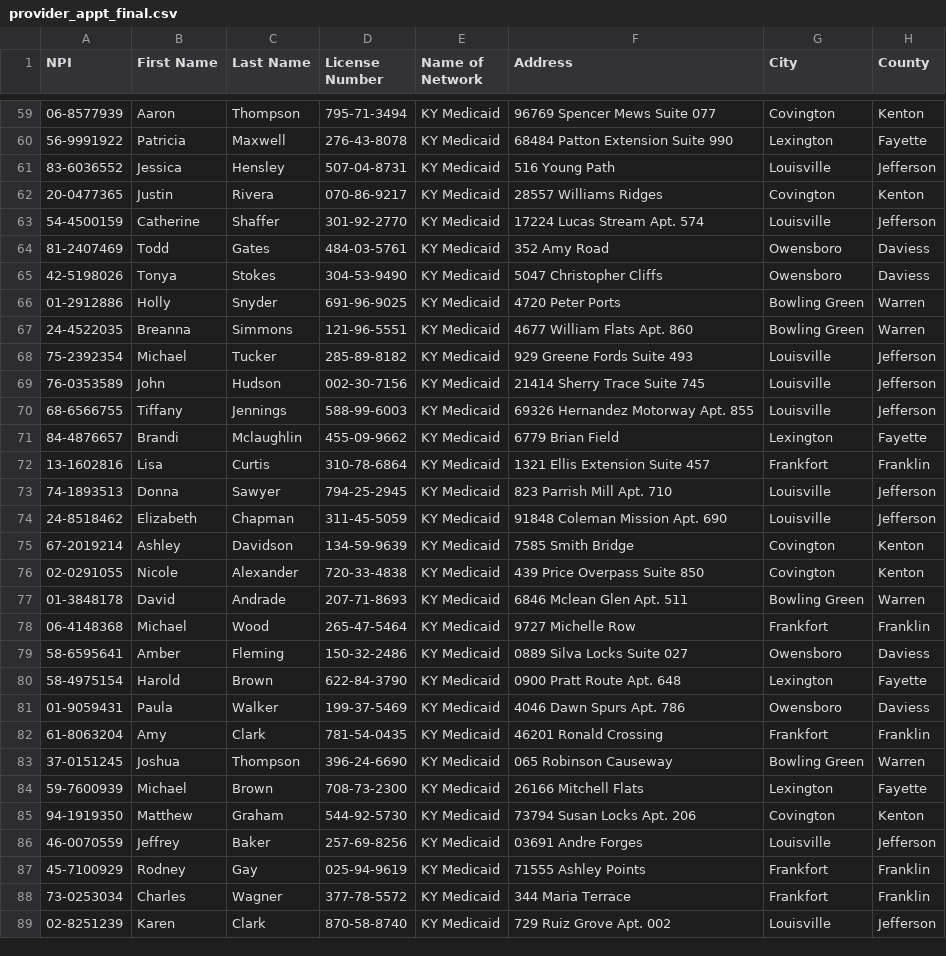
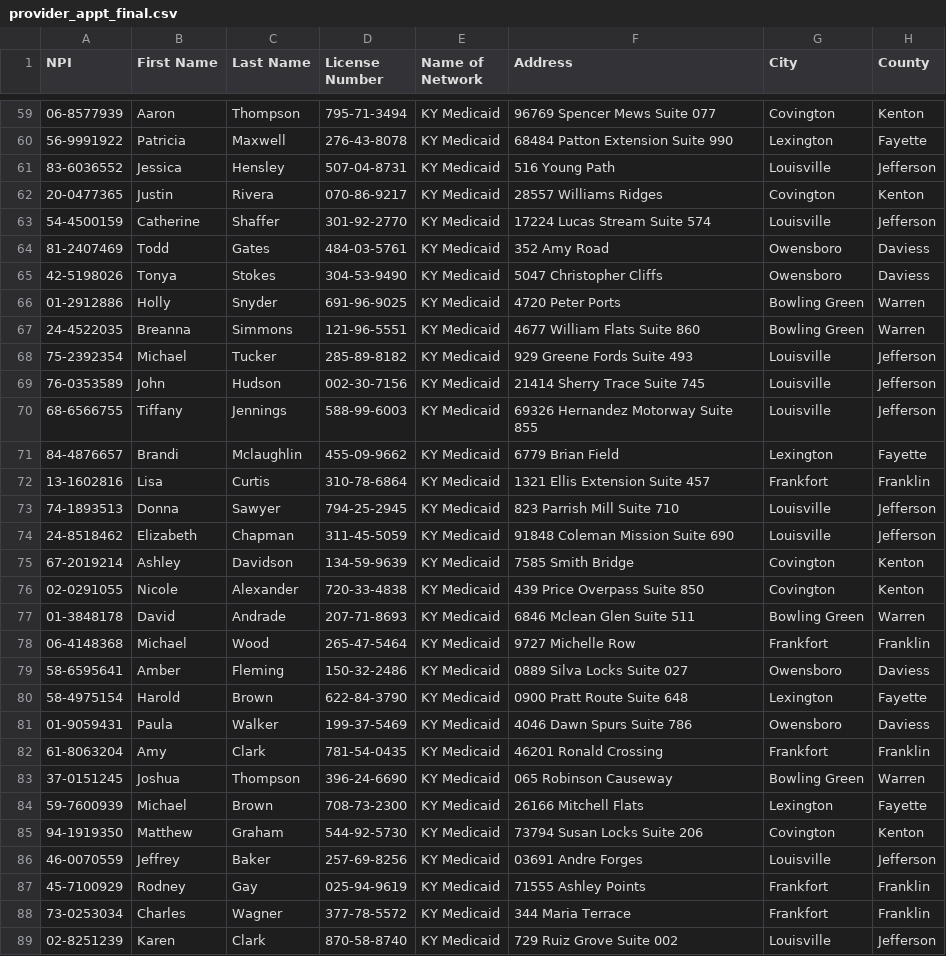
Before and after one commit to shahbijay/provider-appt-kymc, a CSV file: provider_appt_final.csv, drawn as a sheet; only a part is shown, gaps mark what is left out; the diff covers the shown part only; the diff names each change by its address in the sheet, - before the commit and + after, or states it on an @@ line.

```diff
--- a/provider_appt_final.csv
+++ b/provider_appt_final.csv
-F63 (Address): 17224 Lucas Stream Apt. 574
+F63 (Address): 17224 Lucas Stream Suite 574
-F67 (Address): 4677 William Flats Apt. 860
+F67 (Address): 4677 William Flats Suite 860
-F70 (Address): 69326 Hernandez Motorway Apt. 855
+F70 (Address): 69326 Hernandez Motorway Suite 855
-F73 (Address): 823 Parrish Mill Apt. 710
+F73 (Address): 823 Parrish Mill Suite 710
-F74 (Address): 91848 Coleman Mission Apt. 690
+F74 (Address): 91848 Coleman Mission Suite 690
-F77 (Address): 6846 Mclean Glen Apt. 511
+F77 (Address): 6846 Mclean Glen Suite 511
-F80 (Address): 0900 Pratt Route Apt. 648
+F80 (Address): 0900 Pratt Route Suite 648
-F81 (Address): 4046 Dawn Spurs Apt. 786
+F81 (Address): 4046 Dawn Spurs Suite 786
-F85 (Address): 73794 Susan Locks Apt. 206
+F85 (Address): 73794 Susan Locks Suite 206
-F89 (Address): 729 Ruiz Grove Apt. 002
+F89 (Address): 729 Ruiz Grove Suite 002
```
Also changed, not shown: 124 edited cells elsewhere in this file, 1 other file.
